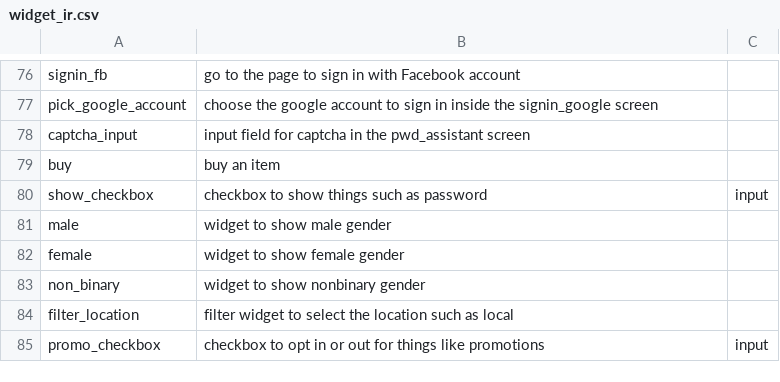
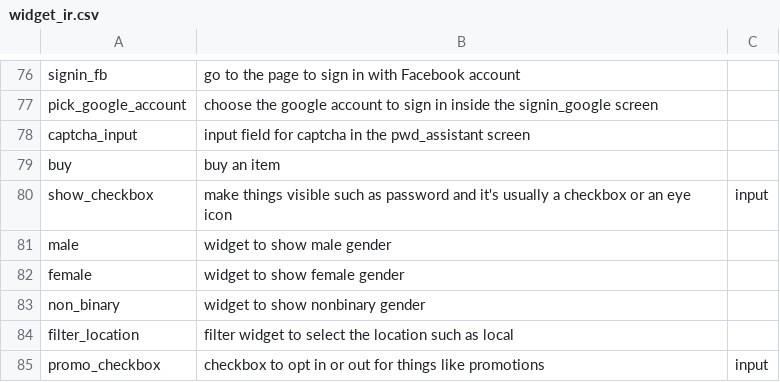
Before and after one commit to felicitia/UsageTesting-Repo, a CSV file: IR/widget_ir.csv, drawn as a sheet; only a part is shown, gaps mark what is left out.

Commit message:
Update widget_ir.csv

```diff
--- a/IR/widget_ir.csv
+++ b/IR/widget_ir.csv
@@ -79,3 +79,3 @@ captcha_input,input field for captcha in the pwd_assistant screen,
 buy,buy an item,
-show_checkbox,checkbox to show things such as password,input
+show_checkbox,make things visible such as password and it's usually a checkbox or an eye icon,input
 male,widget to show male gender,
```
